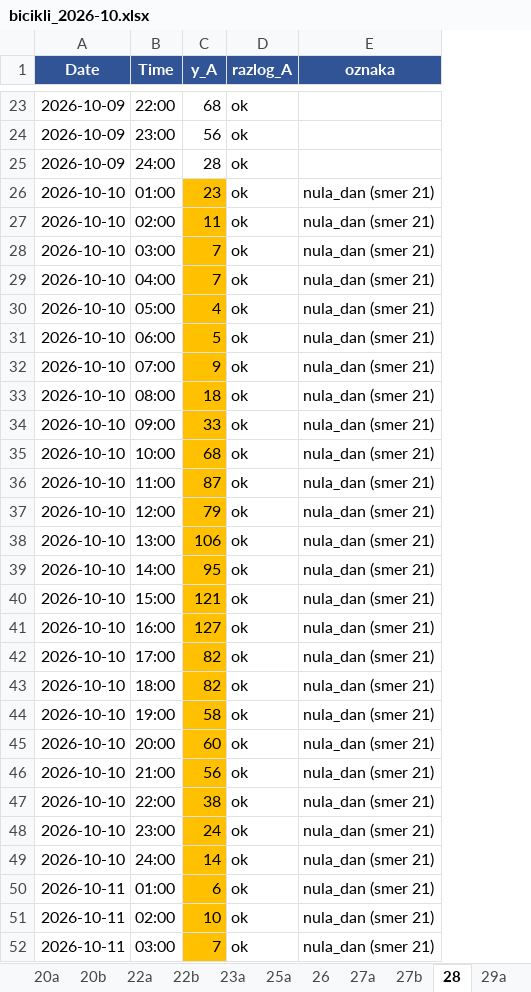
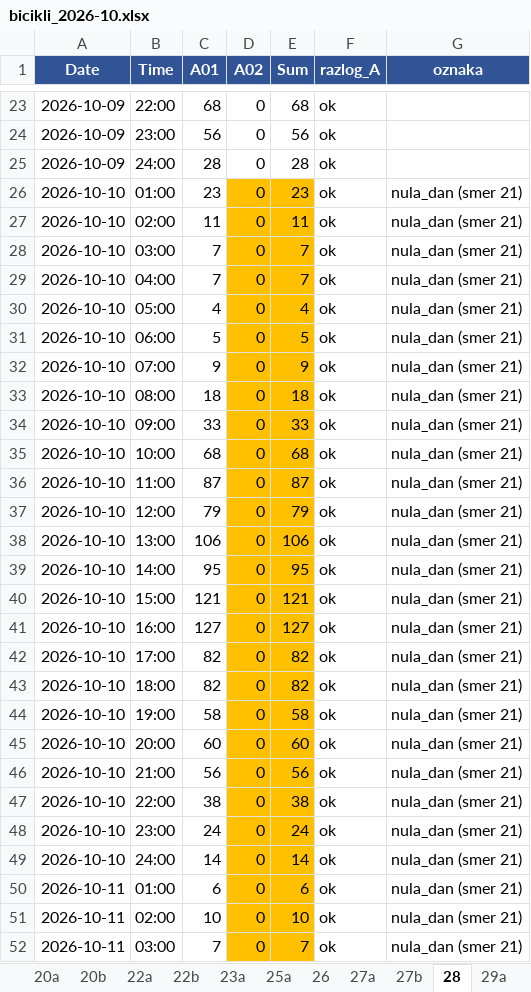
Before and after one commit to vijukM/ns-bike-data, an Excel workbook: podaci/excel/bicikli_2026-10.xlsx, sheet 28, drawn as a sheet; only a part is shown, gaps mark what is left out; values as stored, in another font and other column widths than the file's, no borders; conditional formats not drawn; the diff covers the shown part only; the diff names each change by its address in the sheet, - before the commit and + after, or states it on an @@ line.

```diff
--- a/podaci/excel/bicikli_2026-10.xlsx (sheet 28)
+++ b/podaci/excel/bicikli_2026-10.xlsx (sheet 28)
+column D (A02), rows 23-52: all 0
+column E (Sum), rows 23-52: 68 | 56 | 28 | 23 | 11 | 7 | 7 | 4 | 5 | 9 | 18 | 33 | 68 | 87 | 79 | 106 | 95 | 121 | 127 | 82 | 82 | 58 | 60 | 56 | 38 | 24 | 14 | 6 | 10 | 7
-C1: y_A
+C1: A01
-C26:C52 fill: #FFC000
+C26:C52 fill: none
```
Also changed, not shown: cell formats elsewhere in this sheet, sheet 47, sheet 51a, sheet 26, sheet 40b, sheet 46a, sheet 25a, 5 more sheets, 3 other files.
